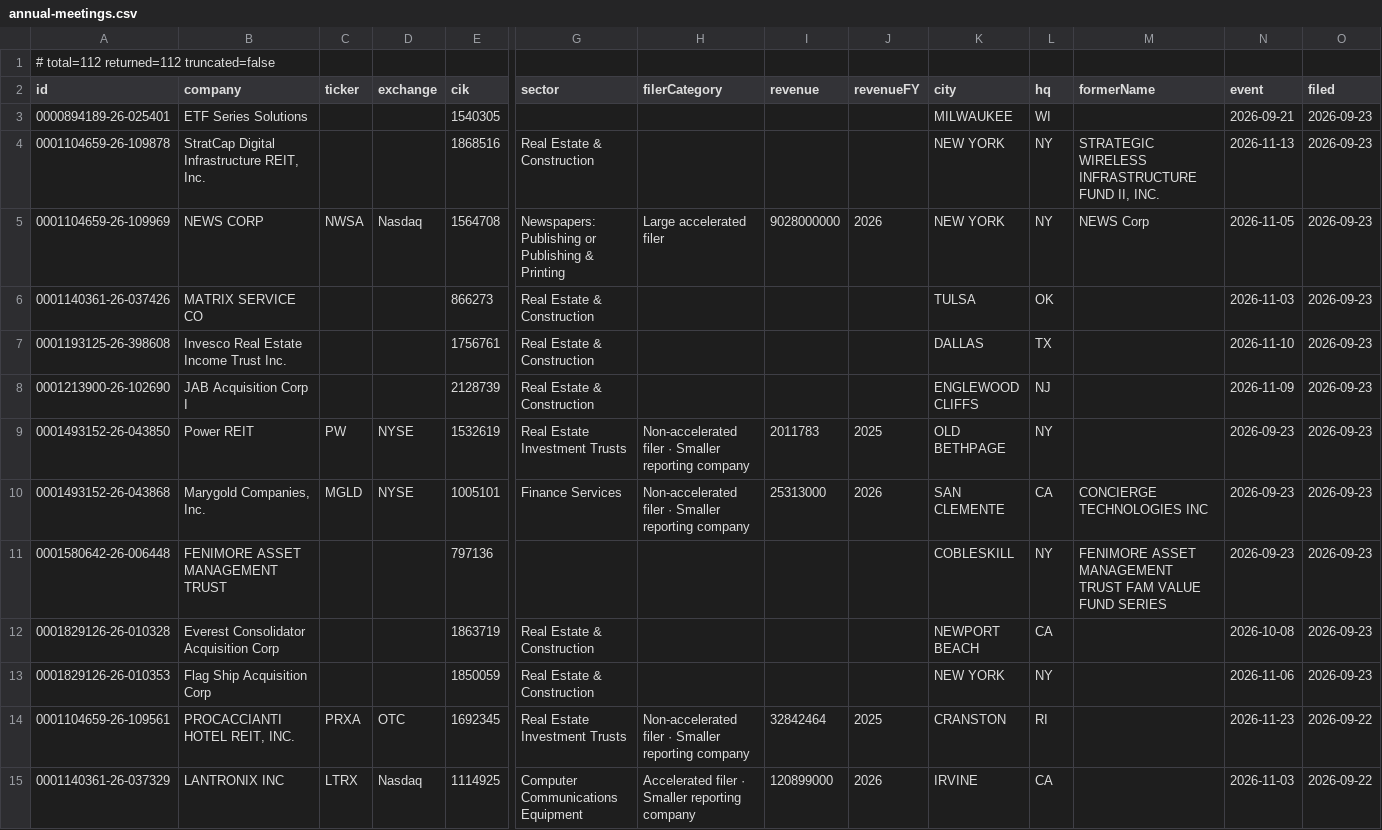
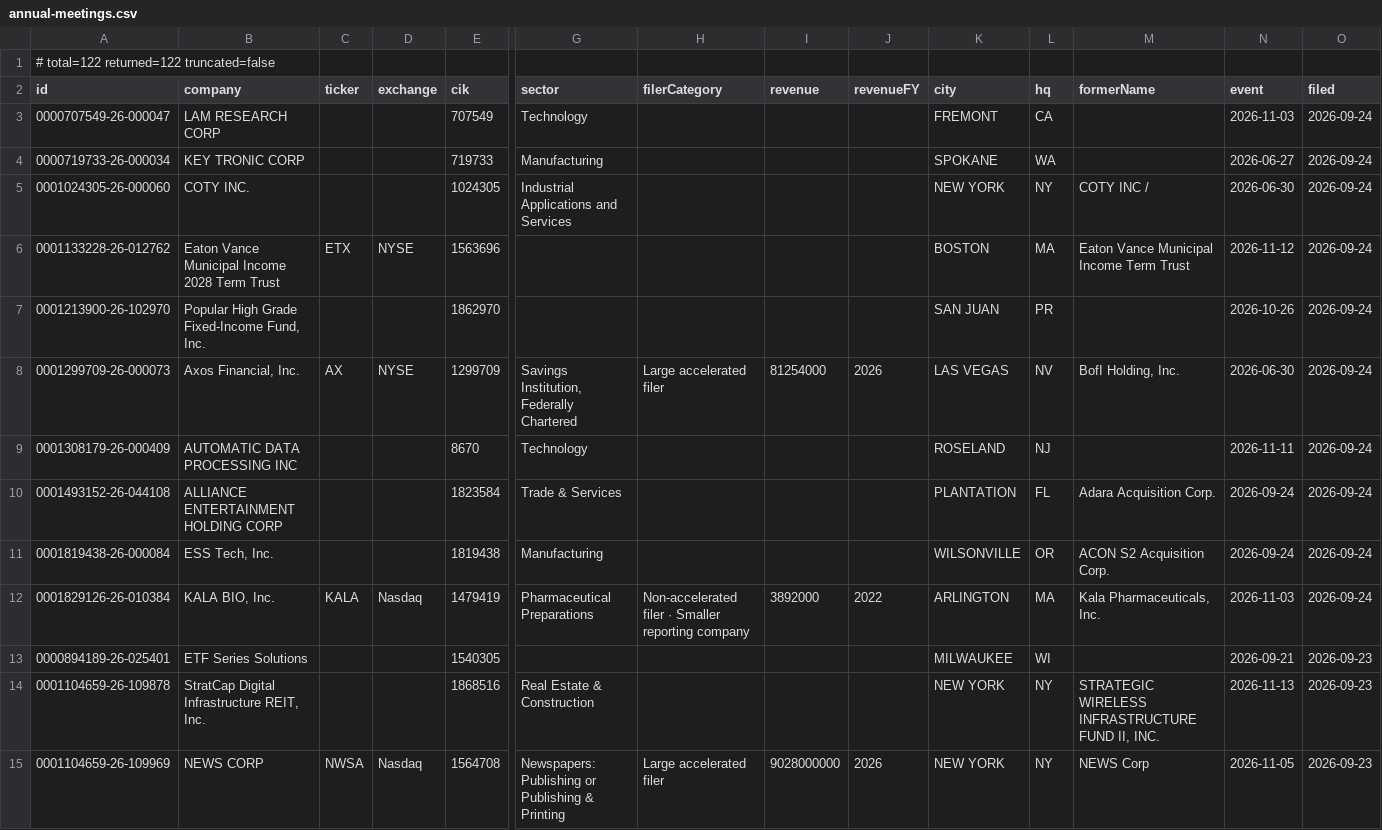
Before and after one commit to HuangGoodmanAgency/filing-boards, a CSV file: data/annual-meetings.csv, drawn as a sheet; only a part is shown, gaps mark what is left out; the shorter side is filled out with more unchanged rows; rows hold the shown columns only; the diff names each change by its address in the sheet, - before the commit and + after, or states it on an @@ line.

```diff
--- a/data/annual-meetings.csv
+++ b/data/annual-meetings.csv
-A1 (id): # total=112 returned=112 truncated=false
+A1 (id): # total=122 returned=122 truncated=false
+row 3: 0000707549-26-000047 | LAM RESEARCH CORP |  |  | 707549 | Technology |  |  |  | FREMONT | CA |  | 2026-11-03 | 2026-09-24
+row 4: 0000719733-26-000034 | KEY TRONIC CORP |  |  | 719733 | Manufacturing |  |  |  | SPOKANE | WA |  | 2026-06-27 | 2026-09-24
+row 5: 0001024305-26-000060 | COTY INC. |  |  | 1024305 | Industrial Applications and Services |  |  |  | NEW YORK | NY | COTY INC / | 2026-06-30 | 2026-09-24
+row 6: 0001133228-26-012762 | Eaton Vance Municipal Income 2028 Term Trust | ETX | NYSE | 1563696 |  |  |  |  | BOSTON | MA | Eaton Vance Municipal Income Term Trust | 2026-11-12 | 2026-09-24
+row 7: 0001213900-26-102970 | Popular High Grade Fixed-Income Fund, Inc. |  |  | 1862970 |  |  |  |  | SAN JUAN | PR |  | 2026-10-26 | 2026-09-24
+row 8: 0001299709-26-000073 | Axos Financial, Inc. | AX | NYSE | 1299709 | Savings Institution, Federally Chartered | Large accelerated filer | 81254000 | 2026 | LAS VEGAS | NV | BofI Holding, Inc. | 2026-06-30 | 2026-09-24
+row 9: 0001308179-26-000409 | AUTOMATIC DATA PROCESSING INC |  |  | 8670 | Technology |  |  |  | ROSELAND | NJ |  | 2026-11-11 | 2026-09-24
+row 10: 0001493152-26-044108 | ALLIANCE ENTERTAINMENT HOLDING CORP |  |  | 1823584 | Trade & Services |  |  |  | PLANTATION | FL | Adara Acquisition Corp. | 2026-09-24 | 2026-09-24
+row 11: 0001819438-26-000084 | ESS Tech, Inc. |  |  | 1819438 | Manufacturing |  |  |  | WILSONVILLE | OR | ACON S2 Acquisition Corp. | 2026-09-24 | 2026-09-24
+row 12: 0001829126-26-010384 | KALA BIO, Inc. | KALA | Nasdaq | 1479419 | Pharmaceutical Preparations | Non-accelerated filer · Smaller reporting company | 3892000 | 2022 | ARLINGTON | MA | Kala Pharmaceuticals, Inc. | 2026-11-03 | 2026-09-24
```
Also changed, not shown: data/auditor-watch.csv, data/charter-amendments.csv, 19 other files.
